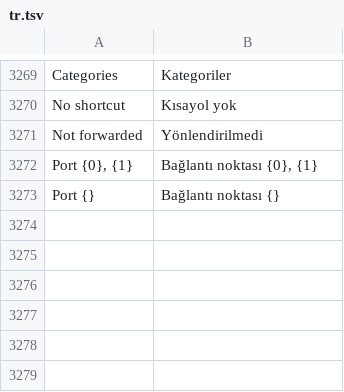
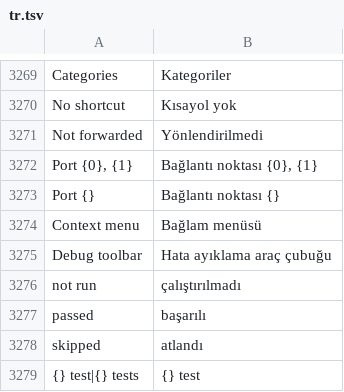
Before and after one commit to doancan/codeyard, a TSV file: crates/app/locales/tr.tsv, drawn as a sheet; only a part is shown, gaps mark what is left out; the diff names each change by its address in the sheet, - before the commit and + after, or states it on an @@ line.

Commit message:
feat(a11y): expose the Run and Debug, Testing and Remote Explorer views and context menus
Run and Debug: configurations and Start, the session state, variables as an
expandable tree, watches, call stack (sessions, threads, frames) and breakpoints
with their enabled state, plus the debug toolbar while a session is live.
Testing: files and tests with their outcome, Run, Debug and open actions.
Remote Explorer: groups, hosts with their connection state and Connect,
Connect in New Window and Disconnect, recent folders.
Context menus: a Menu of MenuItems with shortcut, disabled and checked state;
Click chooses the item through the menu itself.

Every action calls what the pointer calls and names its row by identity, so an
action from an outdated tree does nothing on a replacement target.

```diff
--- a/crates/app/locales/tr.tsv
+++ b/crates/app/locales/tr.tsv
+row 3274: Context menu | Bağlam menüsü
+row 3275: Debug toolbar | Hata ayıklama araç çubuğu
+row 3276: not run | çalıştırılmadı
+row 3277: passed | başarılı
+row 3278: skipped | atlandı
+row 3279: {} test|{} tests | {} test
```
Also changed, not shown: crates/app/locales/template.tsv, 14 other files.
